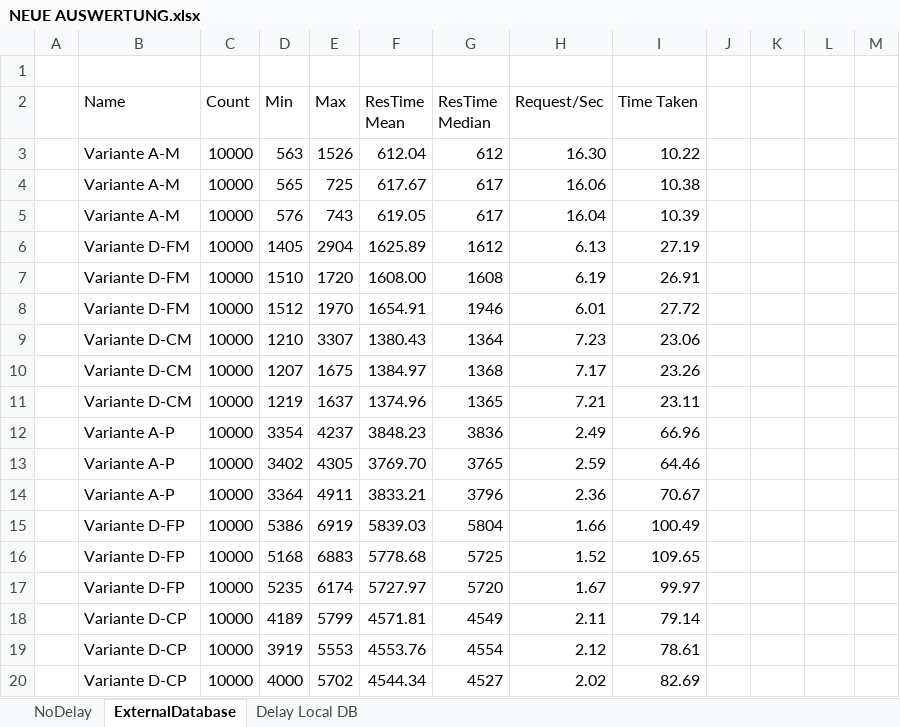
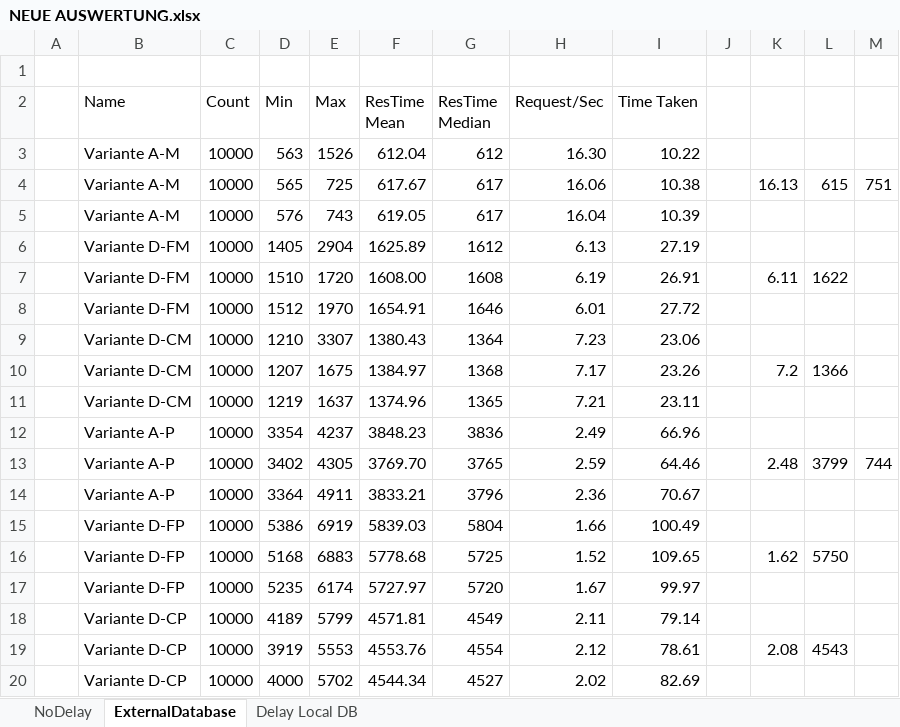
Before and after one commit to Thalmaier/bachelor-thesis, an Excel workbook: NEUE AUSWERTUNG.xlsx, sheet ExternalDatabase, drawn as a sheet; values as stored, in another font and other column widths than the file's, no borders; table styles not drawn; the diff names each change by its address in the sheet, - before the commit and + after, or states it on an @@ line.

```diff
--- a/NEUE AUSWERTUNG.xlsx (sheet ExternalDatabase)
+++ b/NEUE AUSWERTUNG.xlsx (sheet ExternalDatabase)
-K4: (empty)
+K4: 16.13
-L4: (empty)
+L4: 615
-M4: (empty)
+M4: 751
-K7: (empty)
+K7: 6.11
-L7: (empty)
+L7: 1622
-G8 (ResTime Median): 1946
+G8 (ResTime Median): 1646
-K10: (empty)
+K10: 7.2
-L10: (empty)
+L10: 1366
-K13: (empty)
+K13: 2.48
-L13: (empty)
+L13: 3799
-M13: (empty)
+M13: 744
-K16: (empty)
+K16: 1.62
-L16: (empty)
+L16: 5750
-K19: (empty)
+K19: 2.08
-L19: (empty)
+L19: 4543
```
Also changed, not shown: 47 other files.
